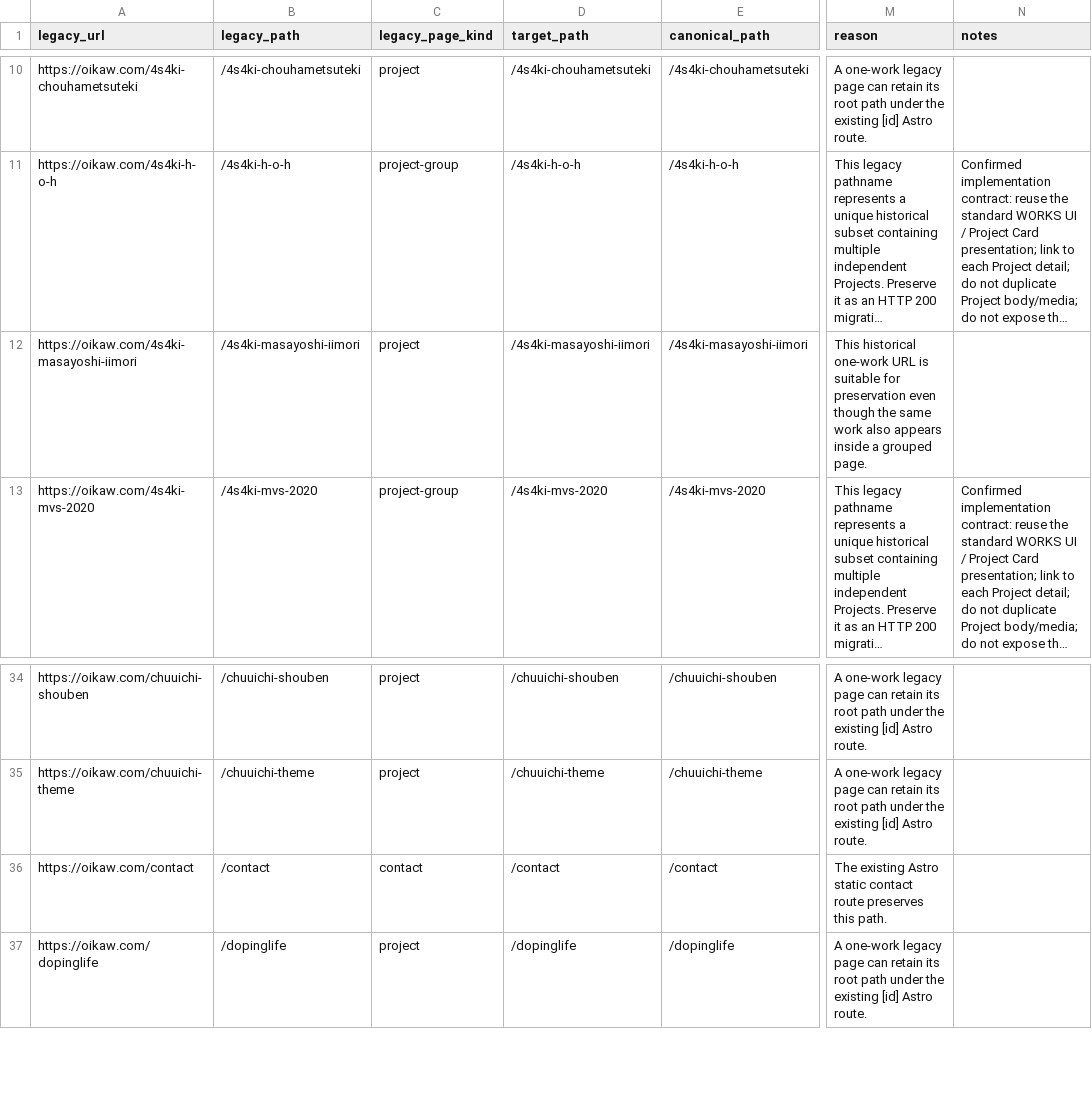
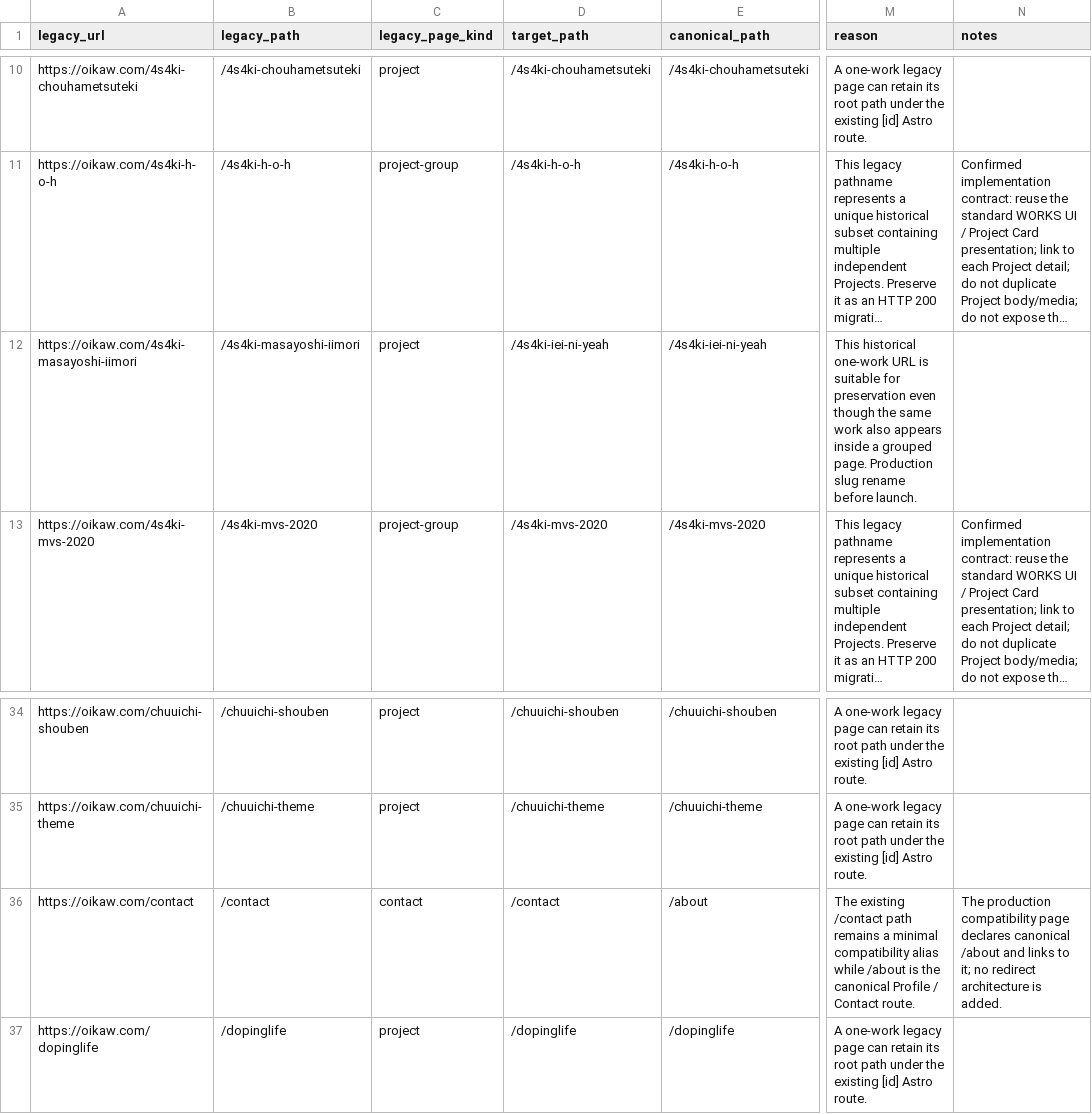
Before and after one commit to oikawcom/oikaw.com, a CSV file: docs/migration/url-migration-map.csv, drawn as a sheet; only a part is shown, gaps mark what is left out; long unchanged cells end in …; the diff covers the shown part only; the diff names each change by its address in the sheet, - before the commit and + after, or states it on an @@ line.

```diff
--- a/docs/migration/url-migration-map.csv
+++ b/docs/migration/url-migration-map.csv
-D12 (target_path): /4s4ki-masayoshi-iimori
+D12 (target_path): /4s4ki-iei-ni-yeah
-E12 (canonical_path): /4s4ki-masayoshi-iimori
+E12 (canonical_path): /4s4ki-iei-ni-yeah
-M12 (reason): …grouped page.
+M12 (reason): …grouped page. Production slug rename before launch.
-E36 (canonical_path): /contact
+E36 (canonical_path): /about
-M36 (reason): The existing Astro static contact route preserves this path.
+M36 (reason): The existing /contact path remains a minimal compatibility alias while /about is the canonical Profile / Contact route.
-N36 (notes): (empty)
+N36 (notes): The production compatibility page declares canonical /about and links to it; no redirect architecture is added.
```
Also changed, not shown: 42 edited cells elsewhere in this file, docs/migration/project-normalization.csv, 19 other files.
